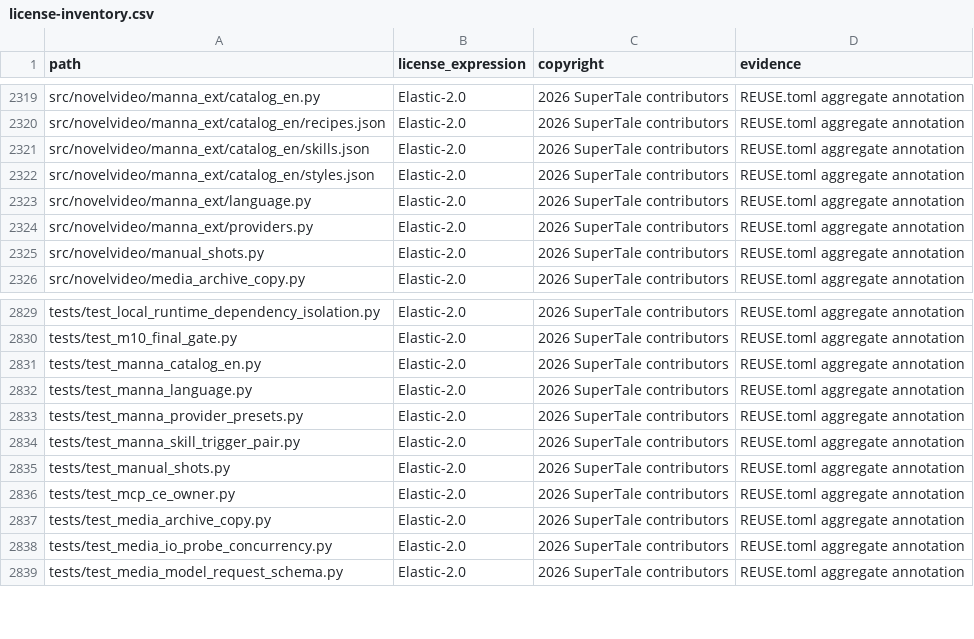
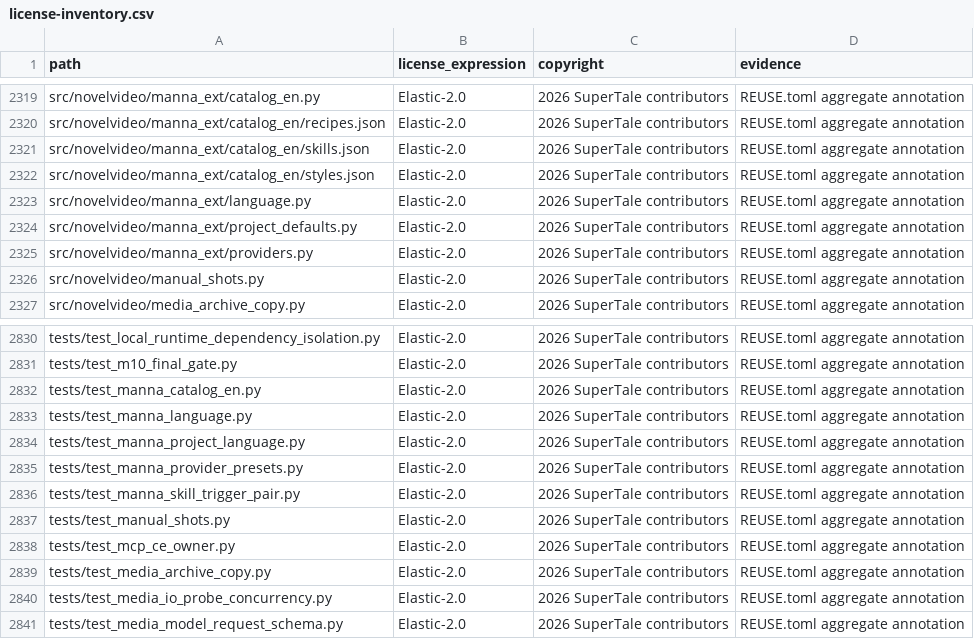
Before and after one commit to ChrisNguyenUS/dramaclaw, a CSV file: license-inventory.csv, drawn as a sheet; only a part is shown, gaps mark what is left out.

```diff
--- a/license-inventory.csv
+++ b/license-inventory.csv
@@ -2323,2 +2323,3 @@ src/novelvideo/manna_ext/catalog_en/styles.json,Elastic-2.0,2026 SuperTale contr
 src/novelvideo/manna_ext/language.py,Elastic-2.0,2026 SuperTale contributors,REUSE.toml aggregate annotation
+src/novelvideo/manna_ext/project_defaults.py,Elastic-2.0,2026 SuperTale contributors,REUSE.toml aggregate annotation
 src/novelvideo/manna_ext/providers.py,Elastic-2.0,2026 SuperTale contributors,REUSE.toml aggregate annotation
@@ -2832,2 +2833,3 @@ tests/test_manna_catalog_en.py,Elastic-2.0,2026 SuperTale contributors,REUSE.tom
 tests/test_manna_language.py,Elastic-2.0,2026 SuperTale contributors,REUSE.toml aggregate annotation
+tests/test_manna_project_language.py,Elastic-2.0,2026 SuperTale contributors,REUSE.toml aggregate annotation
 tests/test_manna_provider_presets.py,Elastic-2.0,2026 SuperTale contributors,REUSE.toml aggregate annotation
```
Also changed, not shown: 4 other files.
